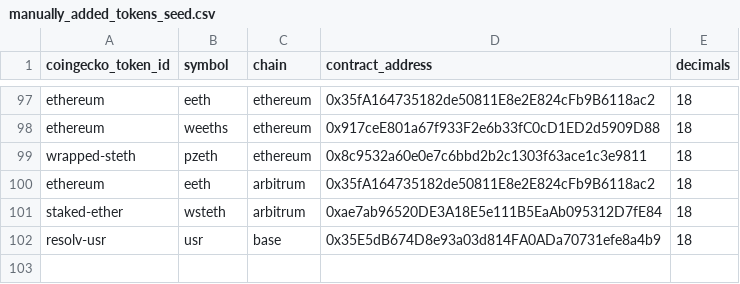
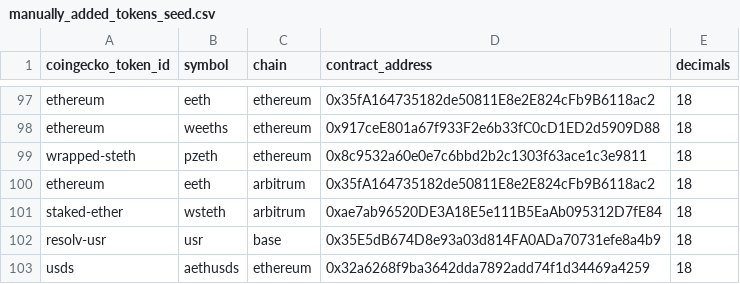
Before and after one commit to Artemis-xyz/dbt, a CSV file: seeds/manually_added_tokens_seed.csv, drawn as a sheet; only a part is shown, gaps mark what is left out.

Commit message:
adding aethusds token and modify macro

```diff
--- a/seeds/manually_added_tokens_seed.csv
+++ b/seeds/manually_added_tokens_seed.csv
@@ -102 +102,2 @@ staked-ether,wsteth,arbitrum,0xae7ab96520DE3A18E5e111B5EaAb095312D7fE84,18
 resolv-usr,usr,base,0x35E5dB674D8e93a03d814FA0ADa70731efe8a4b9,18
+usds,aethusds,ethereum,0x32a6268f9ba3642dda7892add74f1d34469a4259,18
```
Also changed, not shown: 1 other file.
